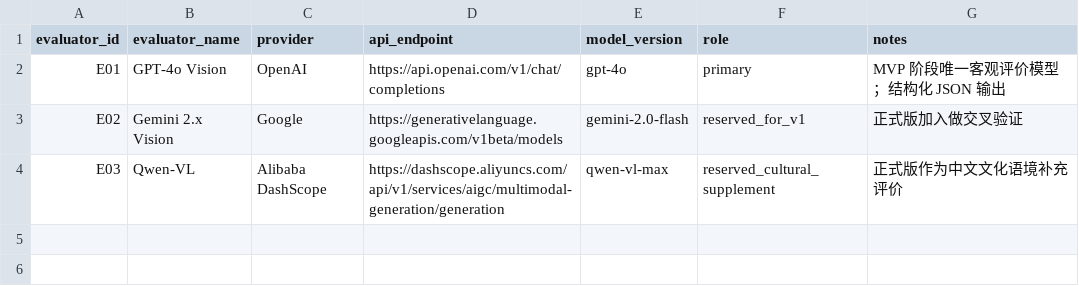
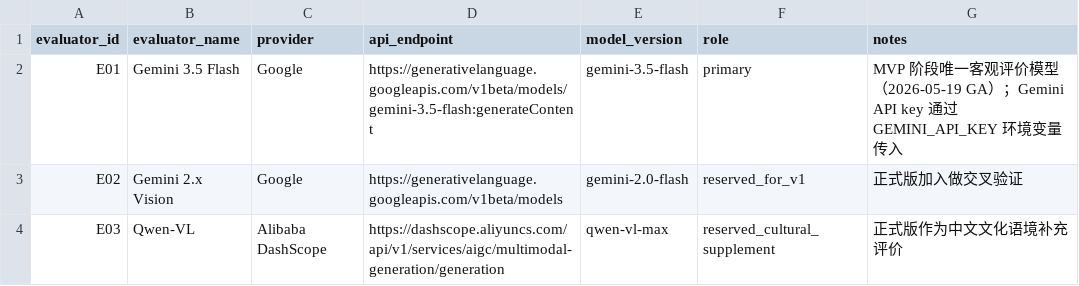
Before and after one commit to lynn15345322097-dev/-, a CSV file: t2i_chinese_style_eval/data/evaluator_models.csv, drawn as a sheet.

```diff
--- a/t2i_chinese_style_eval/data/evaluator_models.csv
+++ b/t2i_chinese_style_eval/data/evaluator_models.csv
@@ -1,3 +1,3 @@
 evaluator_id,evaluator_name,provider,api_endpoint,model_version,role,notes
-E01,GPT-4o Vision,OpenAI,https://api.openai.com/v1/chat/completions,gpt-4o,primary,MVP 阶段唯一客观评价模型；结构化 JSON 输出
+E01,Gemini 3.5 Flash,Google,https://generativelanguage.googleapis.com/v1beta/models/gemini-3.5-flash:generateContent,gemini-3.5-flash,primary,MVP 阶段唯一客观评价模型（2026-05-19 GA）；Gemini API key 通过 GEMINI_API_KEY 环境变量传入
 E02,Gemini 2.x Vision,Google,https://generativelanguage.googleapis.com/v1beta/models,gemini-2.0-flash,reserved_for_v1,正式版加入做交叉验证
```
Also changed, not shown: t2i_chinese_style_eval/data/generation_jobs.csv, 17 other files.
